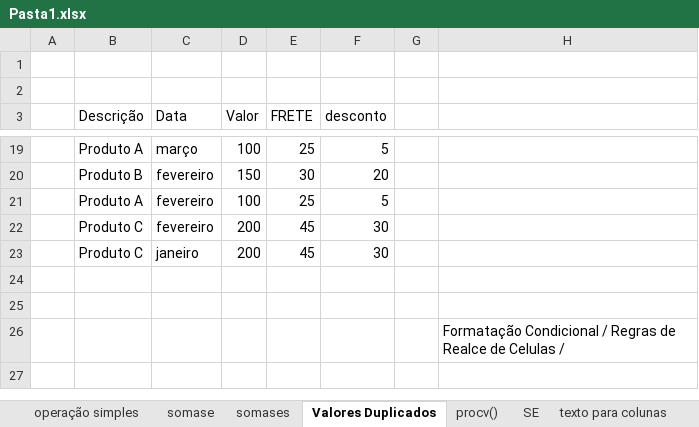
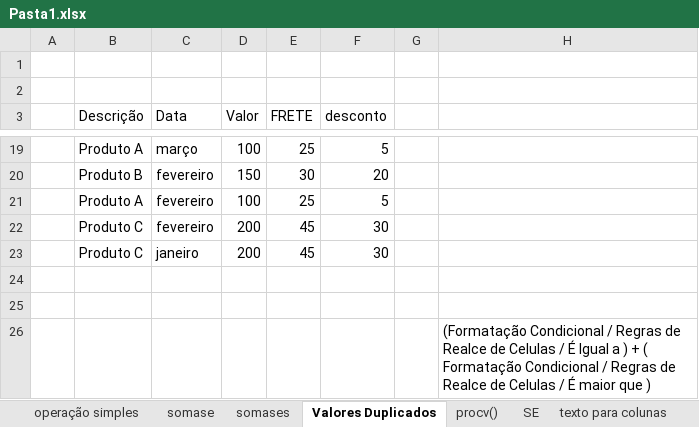
Before and after one commit to leeefigueiredo/TesteExcel_RH, an Excel workbook: img/Pasta1.xlsx, sheet Valores Duplicados, drawn as a sheet; only a part is shown, gaps mark what is left out; values as stored, in another font and other column widths than the file's, no borders; conditional formats not drawn; the diff names each change by its address in the sheet, - before the commit and + after, or states it on an @@ line.

```diff
--- a/img/Pasta1.xlsx (sheet Valores Duplicados)
+++ b/img/Pasta1.xlsx (sheet Valores Duplicados)
-H26: Formatação Condicional / Regras de Realce de Celulas /
+H26: (Formatação Condicional / Regras de Realce de Celulas / É Igual a ) + ( Formatação Condicional / Regras de Realce de Celulas / É maior que )
```
Also changed, not shown: 2 other files.
